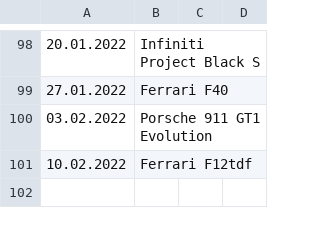
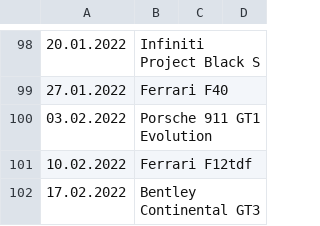
Before and after one commit to Bumblebee118/Asphalt9, a CSV file: car_hunts/car_hunts.csv, drawn as a sheet; only a part is shown, gaps mark what is left out.

Commit message:
Car Hunt 17.02.2022

```diff
--- a/car_hunts/car_hunts.csv
+++ b/car_hunts/car_hunts.csv
@@ -101 +101,2 @@
 10.02.2022;Ferrari F12tdf;;
+17.02.2022;Bentley Continental GT3;;
```
Also changed, not shown: 2 other files.
